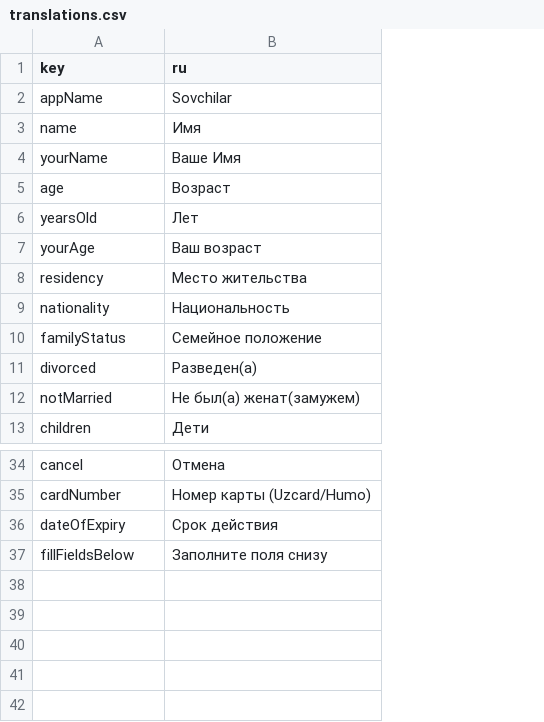
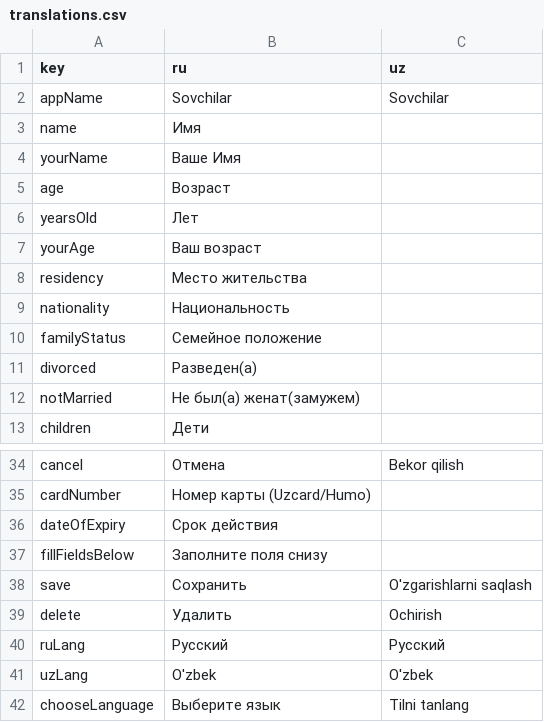
Before and after one commit to Caypoh23/sovchilar, a CSV file: assets/translations/translations.csv, drawn as a sheet; only a part is shown, gaps mark what is left out; the diff names each change by its address in the sheet, - before the commit and + after, or states it on an @@ line.

Commit message:
feat: language added

```diff
--- a/assets/translations/translations.csv
+++ b/assets/translations/translations.csv
+column C (uz), row 2: Sovchilar; row 34: Bekor qilish
+row 38: save | Сохранить | O'zgarishlarni saqlash
+row 39: delete | Удалить | Ochirish
+row 40: ruLang | Русский | Русский
+row 41: uzLang | O'zbek | O'zbek
+row 42: chooseLanguage | Выберите язык | Tilni tanlang
```
Also changed, not shown: 33 other files.
